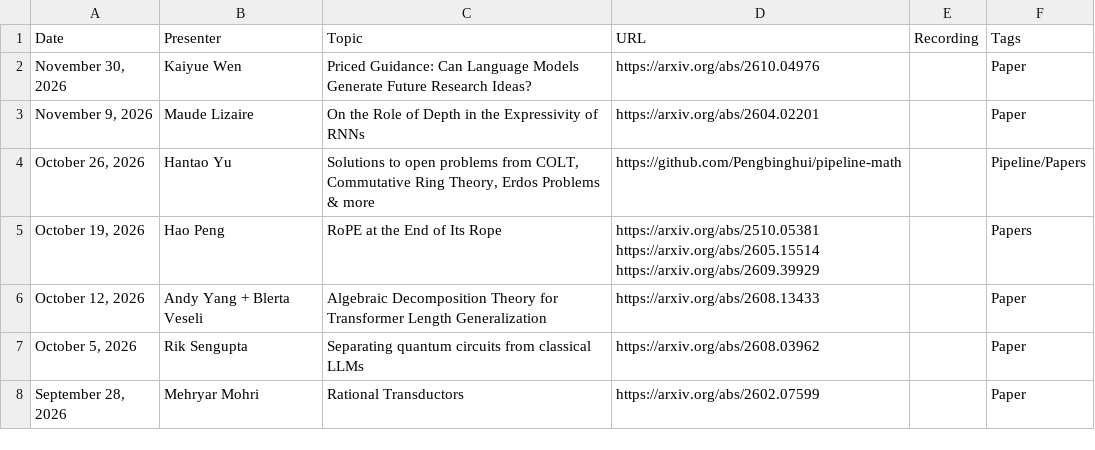
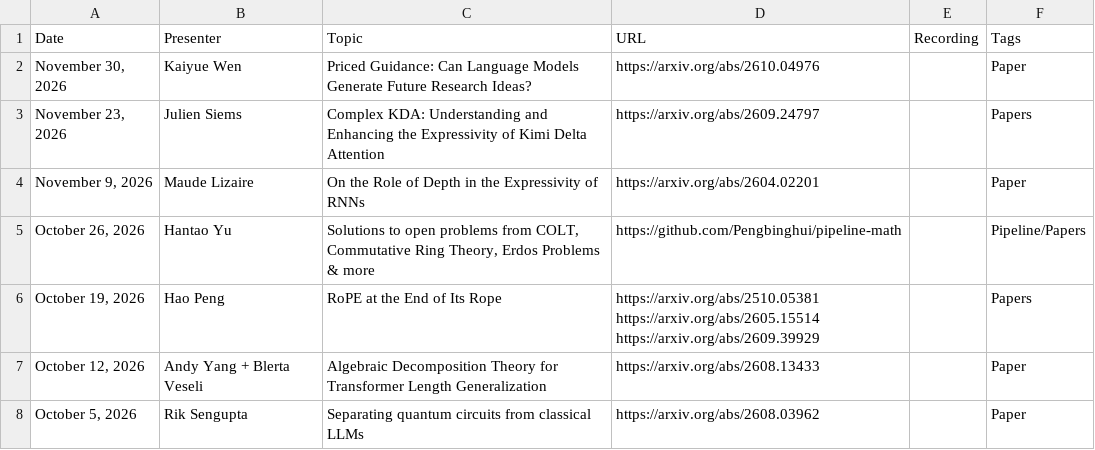
Before and after one commit to flannseminars/flannseminars.github.io, a CSV file: data/schedule.csv, drawn as a sheet; only a part is shown; the shorter side is filled out with more unchanged rows; the diff names each change by its address in the sheet, - before the commit and + after, or states it on an @@ line.

Commit message:
added Nov 23 talk

```diff
--- a/data/schedule.csv
+++ b/data/schedule.csv
+row 3: November 23, 2026 | Julien Siems | Complex KDA: Understanding and Enhancing the Expressivity of Kimi Delta Attention | https://arxiv.org/abs/2609.24797 |  | Papers
```
